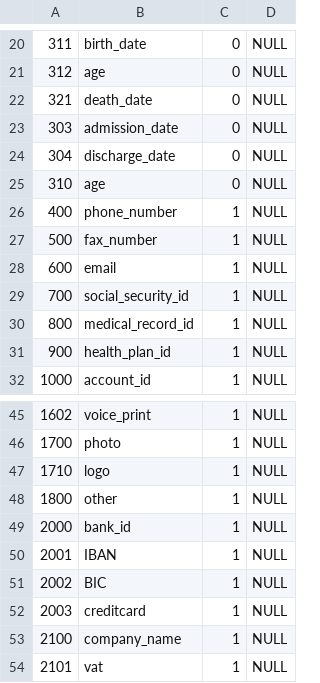
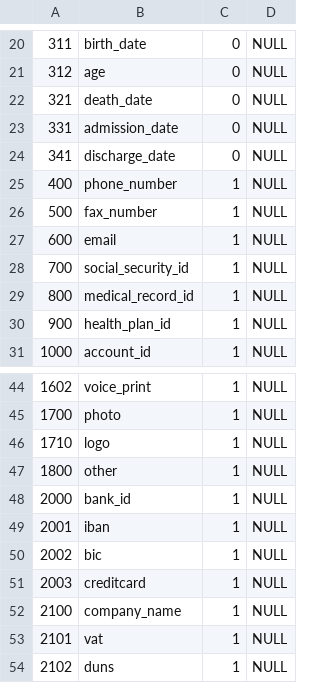
Before and after one commit to neondatabase/postgresql_anonymizer, a CSV file: data/default/identifiers_category.csv, drawn as a sheet; only a part is shown, gaps mark what is left out; the shorter side is filled out with more unchanged rows.

```diff
--- a/data/default/identifiers_category.csv
+++ b/data/default/identifiers_category.csv
@@ -22,5 +22,4 @@
 321	death_date	0	NULL
-303	admission_date	0	NULL
-304	discharge_date	0	NULL
-310	age	0	NULL
+331	admission_date	0	NULL
+341	discharge_date	0	NULL
 400	phone_number	1	NULL
@@ -49,4 +48,4 @@
 2000	bank_id	1	NULL
-2001	IBAN	1	NULL
-2002	BIC	1	NULL
+2001	iban	1	NULL
+2002	bic	1	NULL
 2003	creditcard	1	NULL
```
Also changed, not shown: data/default/identifier_fr_FR.csv, 1 other file.
